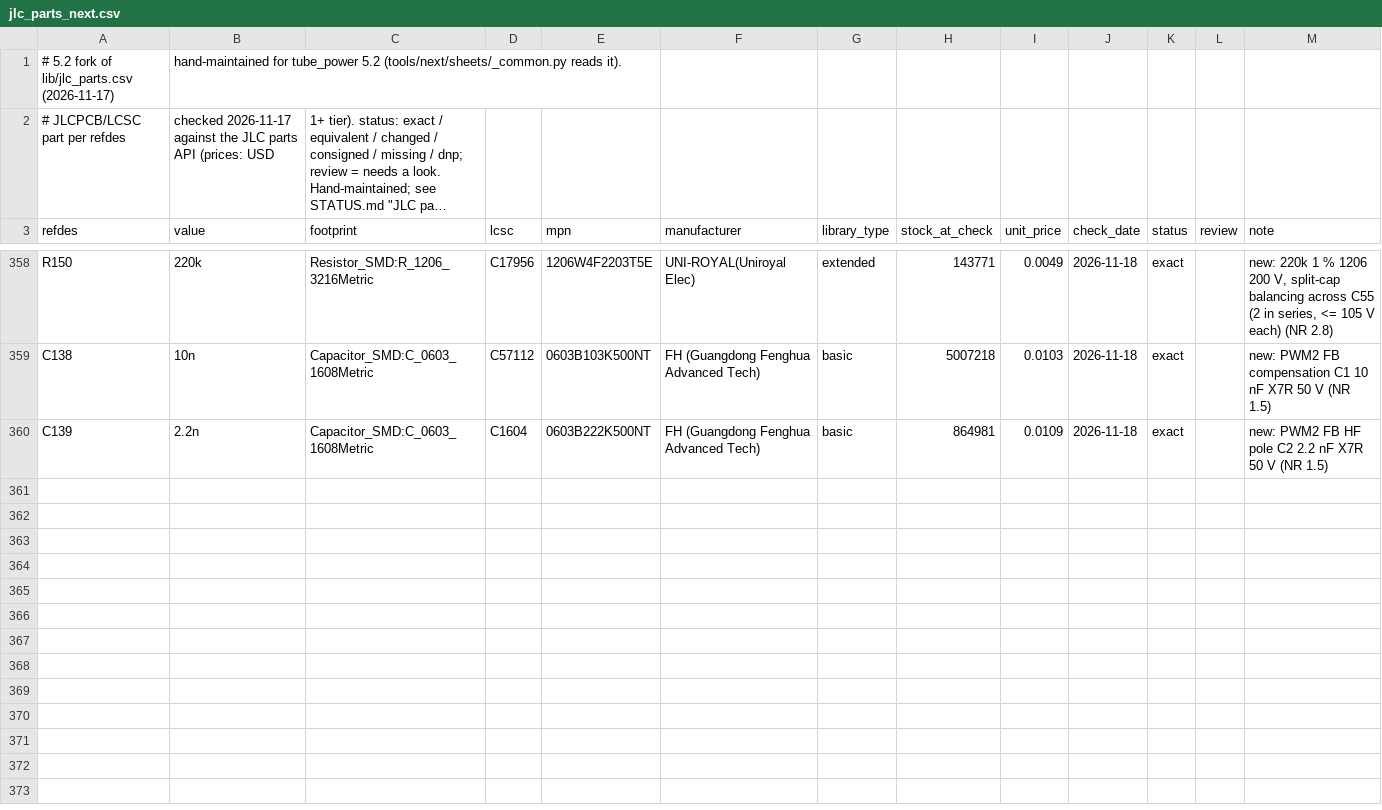
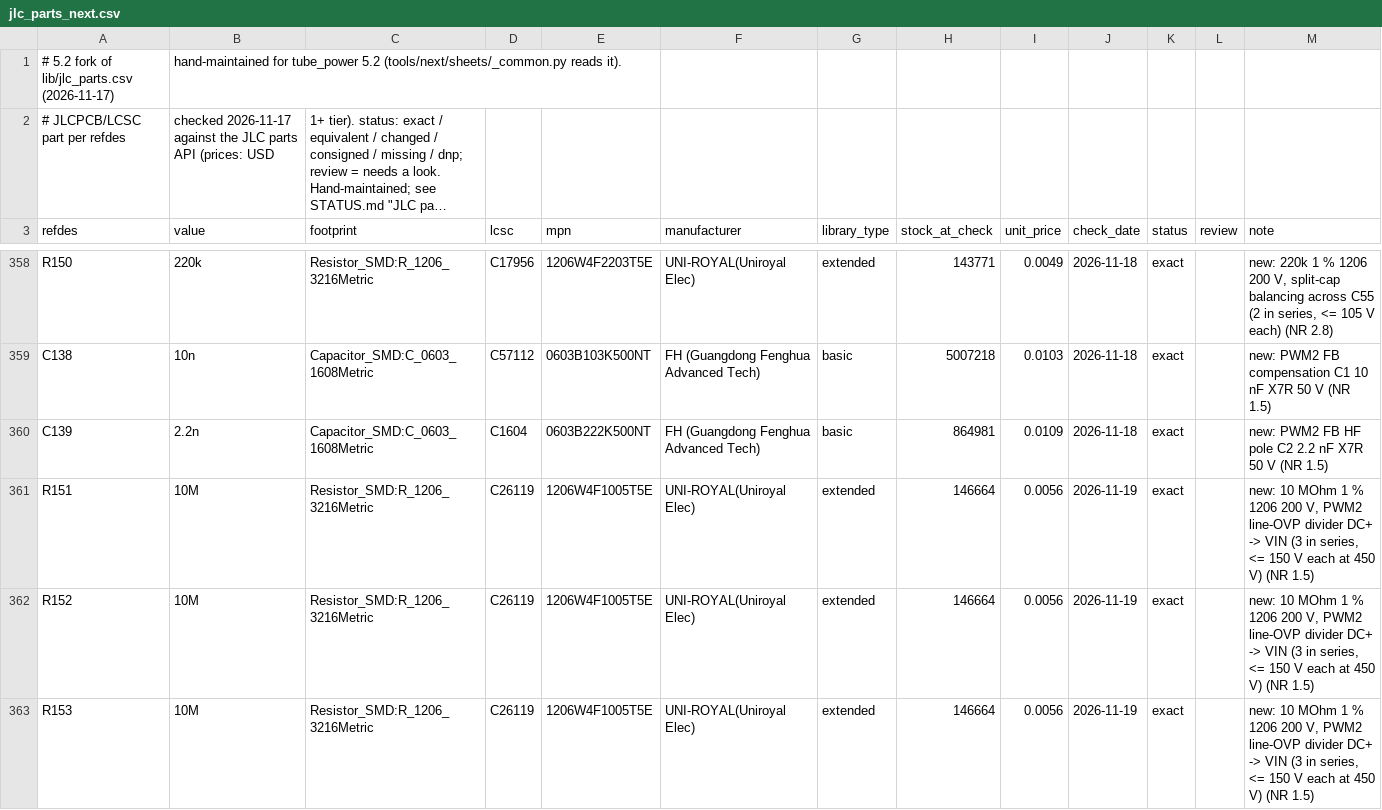
Before and after one commit to johonkanen/tube_psu_kicad, a CSV file: lib/jlc_parts_next.csv, drawn as a sheet; only a part is shown, gaps mark what is left out; long unchanged cells end in …; the diff covers the shown part only.

```diff
--- a/lib/jlc_parts_next.csv
+++ b/lib/jlc_parts_next.csv
@@ -360 +360,4 @@ C138,10n,Capacitor_SMD:C_0603_1608Metric,C57112,0603B103K500NT,FH (Guangdong Fen
 C139,2.2n,Capacitor_SMD:C_0603_1608Metric,C1604,0603B222K500NT,FH (Guangdong Fenghua Advanced Tech),basic,864981,0.0109,2026-11-18,exact,,new: PWM2 FB HF pole C2 2.2 nF X7R 50 V (NR 1.5)
+R151,10M,Resistor_SMD:R_1206_3216Metric,C26119,1206W4F1005T5E,UNI-ROYAL(Uniroyal Elec),extended,146664,0.0056,2026-11-19,exact,,"new: 10 MOhm 1 % 1206 200 V, PWM2 line-OVP divider DC+ -> VIN (3 in series, <= 150 V each at 450 V) (NR 1.5)"
+R152,10M,Resistor_SMD:R_1206_3216Metric,C26119,1206W4F1005T5E,UNI-ROYAL(Uniroyal Elec),extended,146664,0.0056,2026-11-19,exact,,"new: 10 MOhm 1 % 1206 200 V, PWM2 line-OVP divider DC+ -> VIN (3 in series, <= 150 V each at 450 V) (NR 1.5)"
+R153,10M,Resistor_SMD:R_1206_3216Metric,C26119,1206W4F1005T5E,UNI-ROYAL(Uniroyal Elec),extended,146664,0.0056,2026-11-19,exact,,"new: 10 MOhm 1 % 1206 200 V, PWM2 line-OVP divider DC+ -> VIN (3 in series, <= 150 V each at 450 V) (NR 1.5)"
```
Also changed, not shown: 2 added rows and 25 edited cells elsewhere in this file, lib/footprint_map_next.csv, lib/part_map_next.csv, 13 other files.
